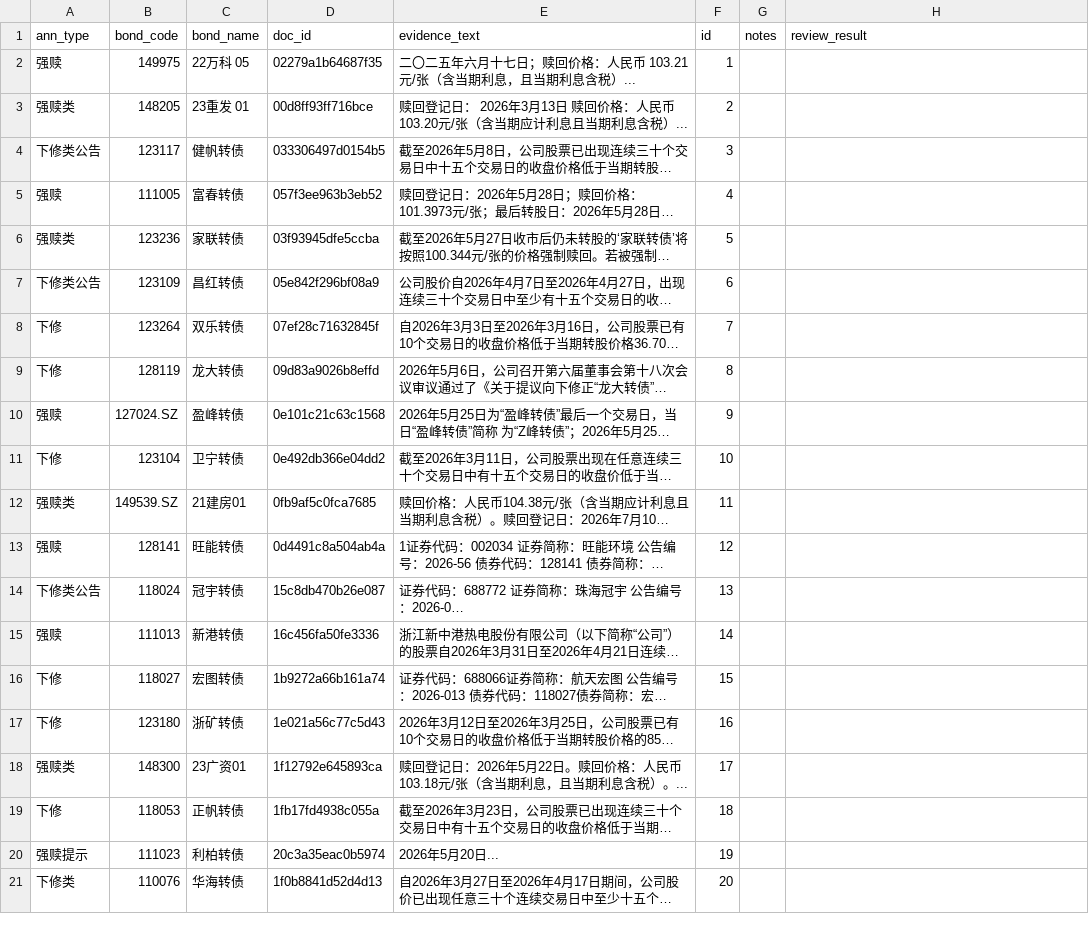
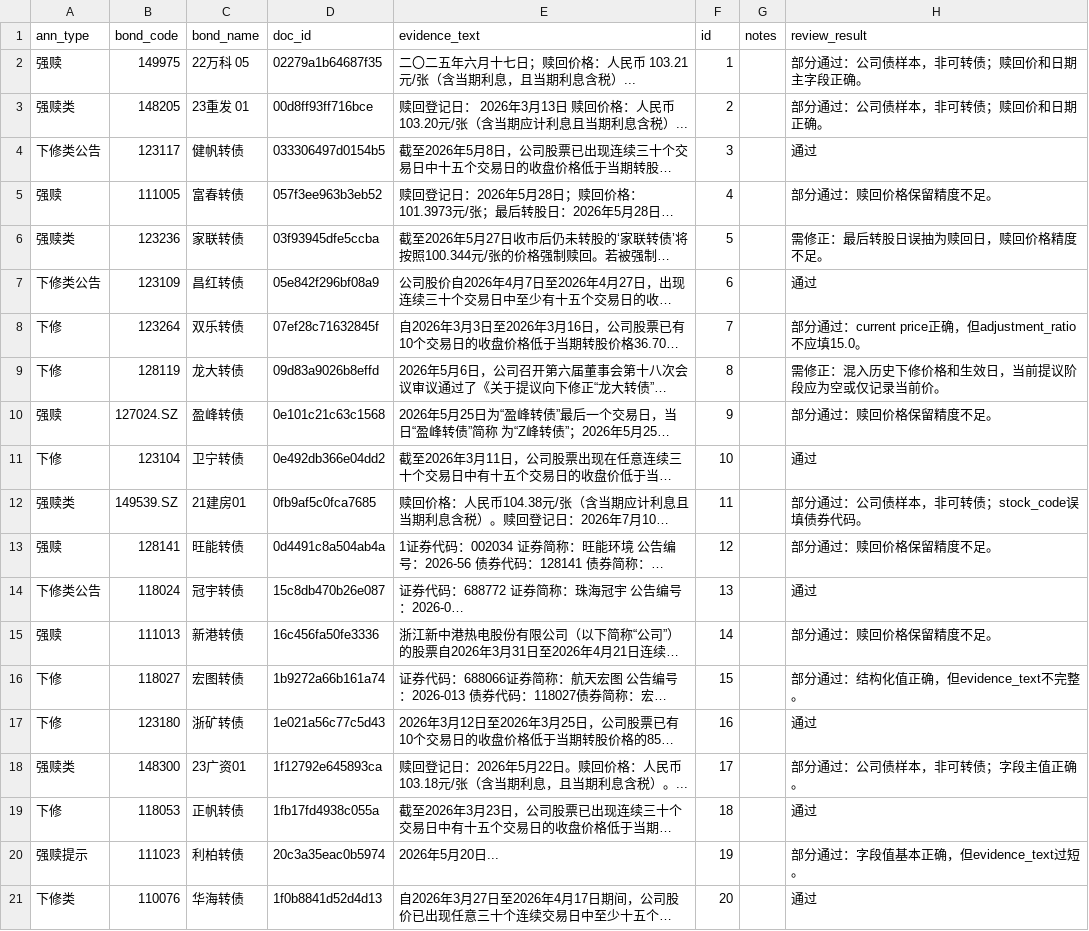
Before and after one commit to Icebergreveal/convertible-bond-tracker, a CSV file: outputs/eval/eval_manual_sample.csv, drawn as a sheet; long unchanged cells end in …; the diff names each change by its address in the sheet, - before the commit and + after, or states it on an @@ line.

Commit message:
Improve data provenance and reproducible pipeline

```diff
--- a/outputs/eval/eval_manual_sample.csv
+++ b/outputs/eval/eval_manual_sample.csv
-H2 (review_result): (empty)
+H2 (review_result): 部分通过：公司债样本，非可转债；赎回价和日期主字段正确。
-H3 (review_result): (empty)
+H3 (review_result): 部分通过：公司债样本，非可转债；赎回价和日期正确。
-H4 (review_result): (empty)
+H4 (review_result): 通过
-H5 (review_result): (empty)
+H5 (review_result): 部分通过：赎回价格保留精度不足。
-H6 (review_result): (empty)
+H6 (review_result): 需修正：最后转股日误抽为赎回日，赎回价格精度不足。
-H7 (review_result): (empty)
+H7 (review_result): 通过
-H8 (review_result): (empty)
+H8 (review_result): 部分通过：current price正确，但adjustment_ratio不应填15.0。
-H9 (review_result): (empty)
+H9 (review_result): 需修正：混入历史下修价格和生效日，当前提议阶段应为空或仅记录当前价。
-H10 (review_result): (empty)
+H10 (review_result): 部分通过：赎回价格保留精度不足。
-H11 (review_result): (empty)
+H11 (review_result): 通过
-H12 (review_result): (empty)
+H12 (review_result): 部分通过：公司债样本，非可转债；stock_code误填债券代码。
-H13 (review_result): (empty)
+H13 (review_result): 部分通过：赎回价格保留精度不足。
-H14 (review_result): (empty)
+H14 (review_result): 通过
-H15 (review_result): (empty)
+H15 (review_result): 部分通过：赎回价格保留精度不足。
-H16 (review_result): (empty)
+H16 (review_result): 部分通过：结构化值正确，但evidence_text不完整。
-H17 (review_result): (empty)
+H17 (review_result): 通过
-H18 (review_result): (empty)
+H18 (review_result): 部分通过：公司债样本，非可转债；字段主值正确。
-H19 (review_result): (empty)
+H19 (review_result): 通过
-H20 (review_result): (empty)
+H20 (review_result): 部分通过：字段值基本正确，但evidence_text过短。
-H21 (review_result): (empty)
+H21 (review_result): 通过
```
Also changed, not shown: data/bonds/bond_list.csv, 38 other files.
